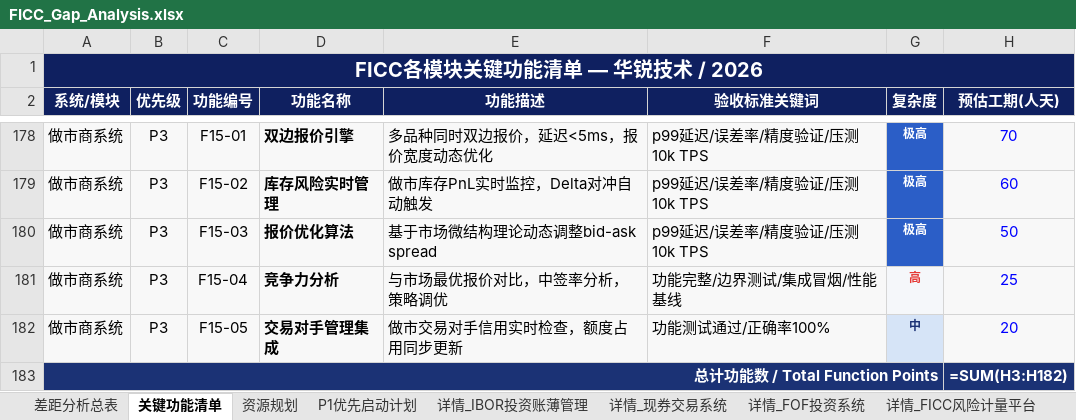
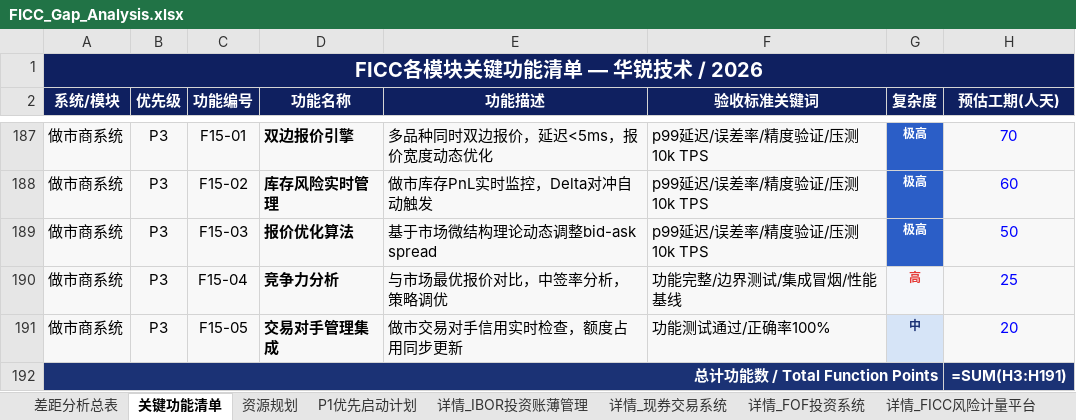
Before and after one commit to BellyFish99/ficc-projDocs, an Excel workbook: Feasibility_analysis/FICC_Gap_Analysis.xlsx, sheet 关键功能清单, drawn as a sheet; only a part is shown, gaps mark what is left out; values as stored, in another font and other column widths than the file's, no borders; formulas without a stored value are shown as written; addresses are those after the commit; the diff covers the shown part only; the diff names each change by its address in the sheet, - before the commit and + after, or states it on an @@ line.

```diff
--- a/Feasibility_analysis/FICC_Gap_Analysis.xlsx (sheet 关键功能清单)
+++ b/Feasibility_analysis/FICC_Gap_Analysis.xlsx (sheet 关键功能清单)
-H192 (预估工期(人天)): =SUM(H3:H182)
+H192 (预估工期(人天)): =SUM(H3:H191)
```
Also changed, not shown: 9 added rows, 22 edited cells and cell formats elsewhere in this sheet, sheet 差距分析总表, other sheet tabs, 2 other files.
